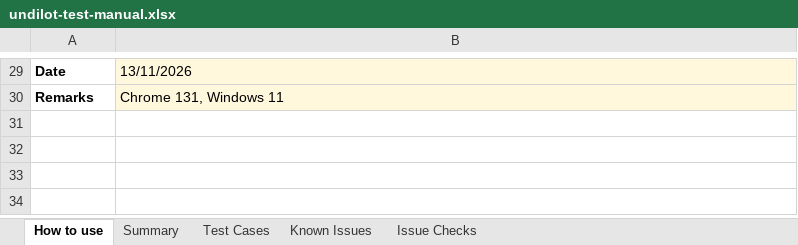
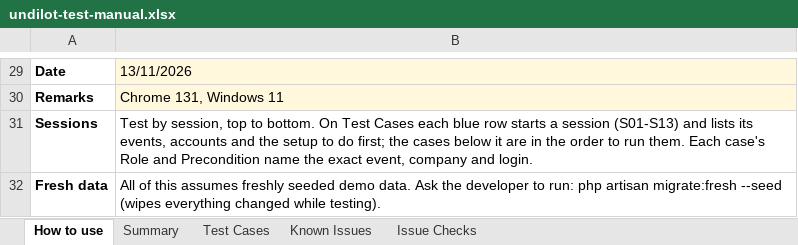
Before and after one commit to aijad89/undilotlook, an Excel workbook: docs/testing/undilot-test-manual.xlsx, sheet How to use, drawn as a sheet; only a part is shown, gaps mark what is left out; values as stored, in another font and other column widths than the file's, no borders; the diff names each change by its address in the sheet, - before the commit and + after, or states it on an @@ line.

```diff
--- a/docs/testing/undilot-test-manual.xlsx (sheet How to use)
+++ b/docs/testing/undilot-test-manual.xlsx (sheet How to use)
+row 31: Sessions | Test by session, top to bottom. On Test Cases each blue row starts a session (S01-S13) and lists its events, accounts and the setup to do first; the cases below it are in the order to run them. Each case's Role and Precondition name the exact event, company and login.
+row 32: Fresh data | All of this assumes freshly seeded demo data. Ask the developer to run: php artisan migrate:fresh --seed (wipes everything changed while testing).
```
Also changed, not shown: sheet Test Cases, sheet Summary, sheet Known Issues, sheet Issue Checks, 7 other files.
